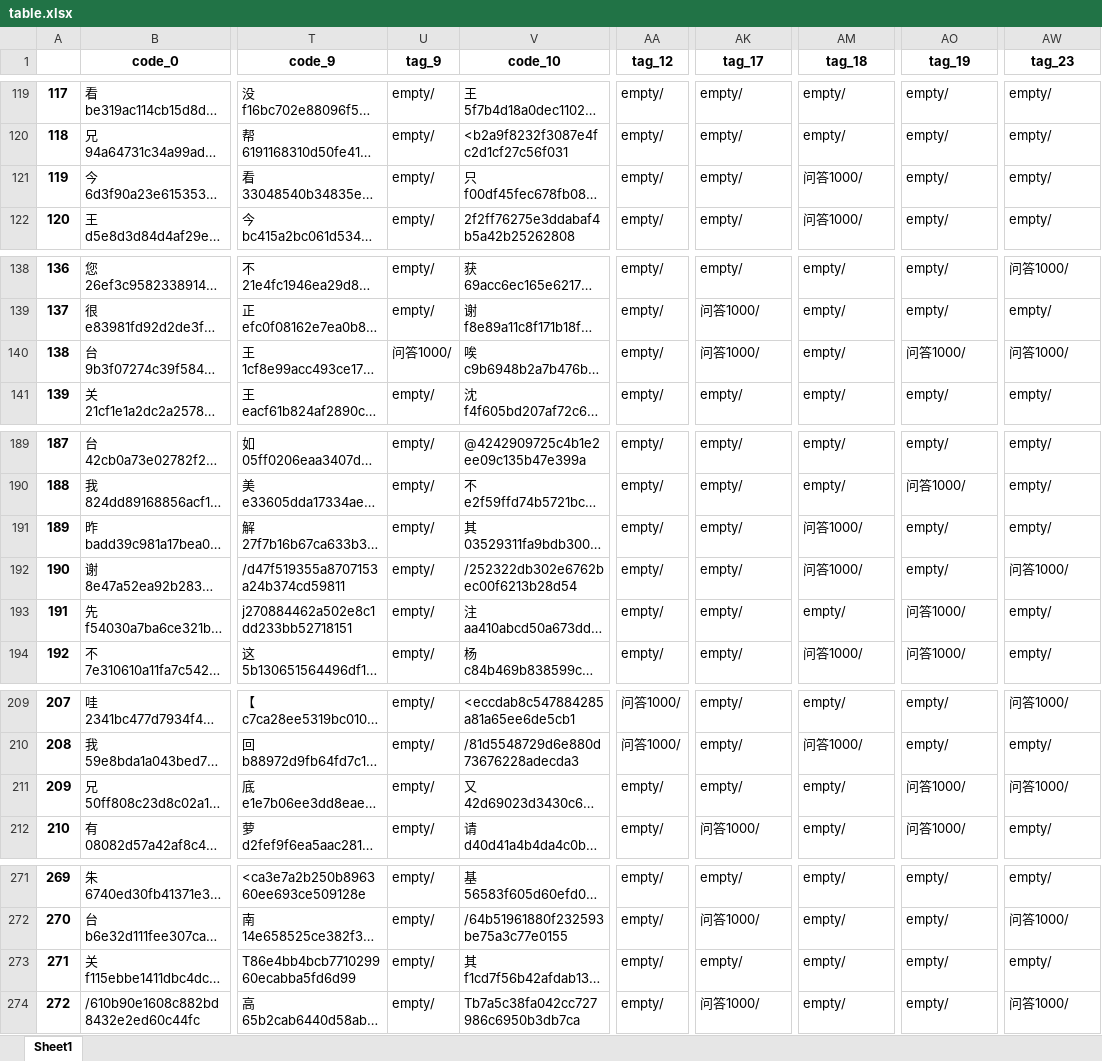
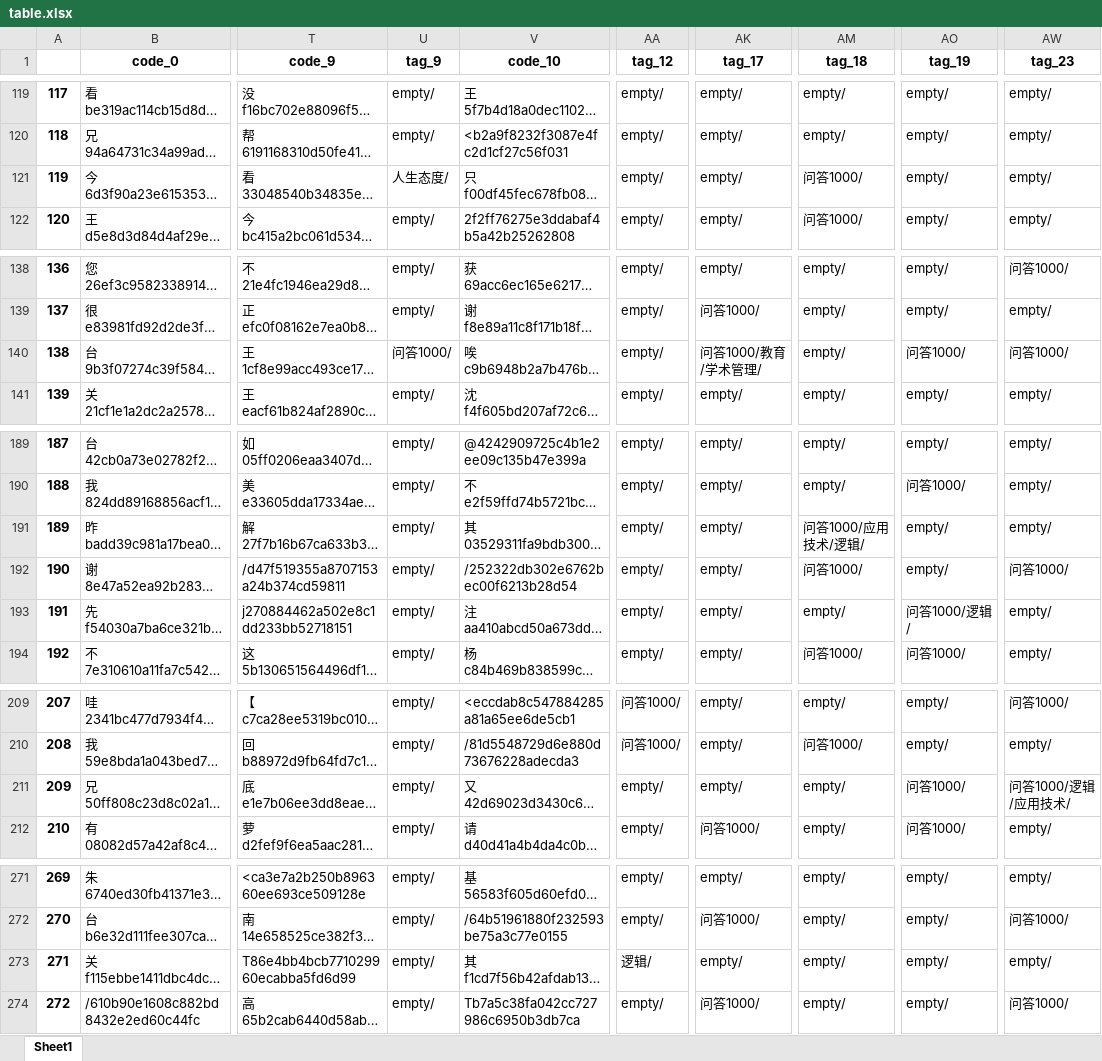
Before and after one commit to taizihuang/wmyblog, an Excel workbook: data/table.xlsx, sheet Sheet1, drawn as a sheet; only a part is shown, gaps mark what is left out; long unchanged cells end in …; values as stored, in another font and other column widths than the file's, no borders; the diff covers the shown part only; the diff names each change by its address in the sheet, - before the commit and + after, or states it on an @@ line.

```diff
--- a/data/table.xlsx (sheet Sheet1)
+++ b/data/table.xlsx (sheet Sheet1)
-U121 (tag_9): empty/
+U121 (tag_9): 人生态度/
-AK140 (tag_17): 问答1000/
+AK140 (tag_17): 问答1000/教育/学术管理/
-AM191 (tag_18): 问答1000/
+AM191 (tag_18): 问答1000/应用技术/逻辑/
-AO193 (tag_19): 问答1000/
+AO193 (tag_19): 问答1000/逻辑/
-AW211 (tag_23): 问答1000/
+AW211 (tag_23): 问答1000/逻辑/应用技术/
-AA273 (tag_12): empty/
+AA273 (tag_12): 逻辑/
```
Also changed, not shown: 9 edited cells elsewhere in this sheet, 49 other files.
